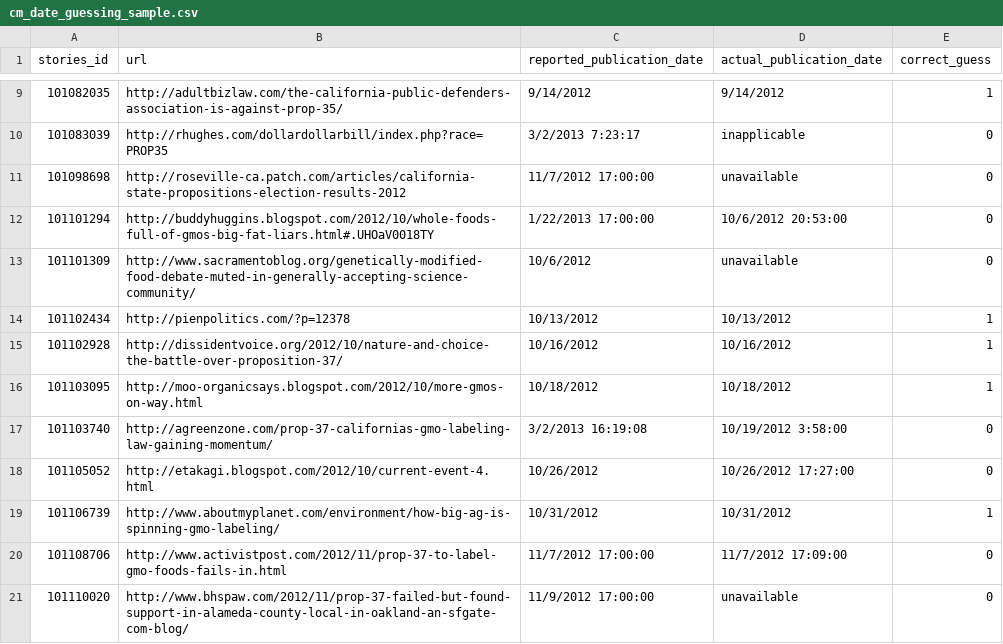
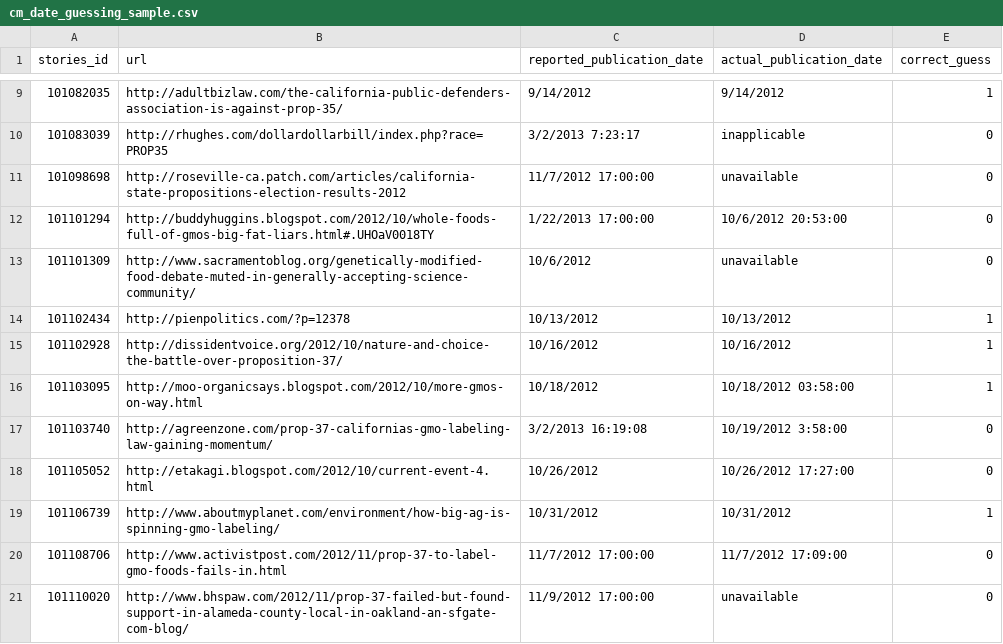
Before and after one commit to mediacloud/backend, a CSV file: t/data/cm_date_guessing_sample.csv, drawn as a sheet; only a part is shown, gaps mark what is left out.

Commit message:
fixed wrong "actual publication date"

```diff
--- a/t/data/cm_date_guessing_sample.csv
+++ b/t/data/cm_date_guessing_sample.csv
@@ -15,3 +15,3 @@ stories_id,url,reported_publication_date,actual_publication_date,correct_guess
 101102928,http://dissidentvoice.org/2012/10/nature-and-choice-the-battle-over-proposition-37/,10/16/2012,10/16/2012,1
-101103095,http://moo-organicsays.blogspot.com/2012/10/more-gmos-on-way.html,10/18/2012,10/18/2012,1
+101103095,http://moo-organicsays.blogspot.com/2012/10/more-gmos-on-way.html,10/18/2012,10/18/2012 03:58:00,1
 101103740,http://agreenzone.com/prop-37-californias-gmo-labeling-law-gaining-momentum/,3/2/2013 16:19:08,10/19/2012 3:58:00,0
```
